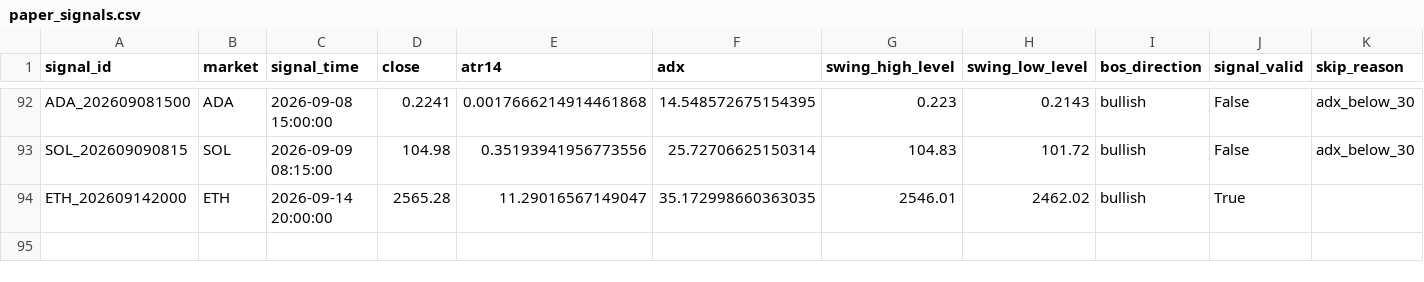
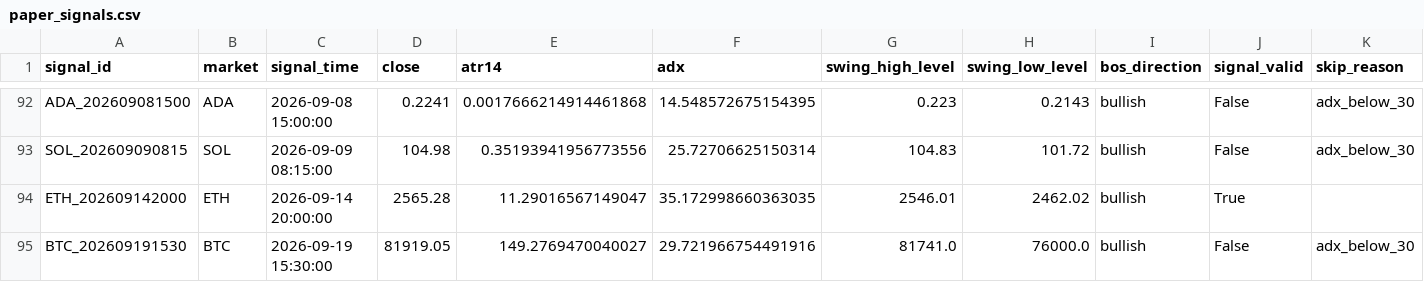
Before and after one commit to BziizB/biAN, a CSV file: paper_trading/paper_signals.csv, drawn as a sheet; only a part is shown, gaps mark what is left out; rows hold the shown columns only; the diff names each change by its address in the sheet, - before the commit and + after, or states it on an @@ line.

```diff
--- a/paper_trading/paper_signals.csv
+++ b/paper_trading/paper_signals.csv
+row 95: BTC_202609191530 | BTC | 2026-09-19 15:30:00 | 81919.05 | 149.2769470040027 | 29.721966754491916 | 81741.0 | 76000.0 | bullish | False | adx_below_30
```
Also changed, not shown: paper_trading/mismatch_report.csv, 1 other file.
